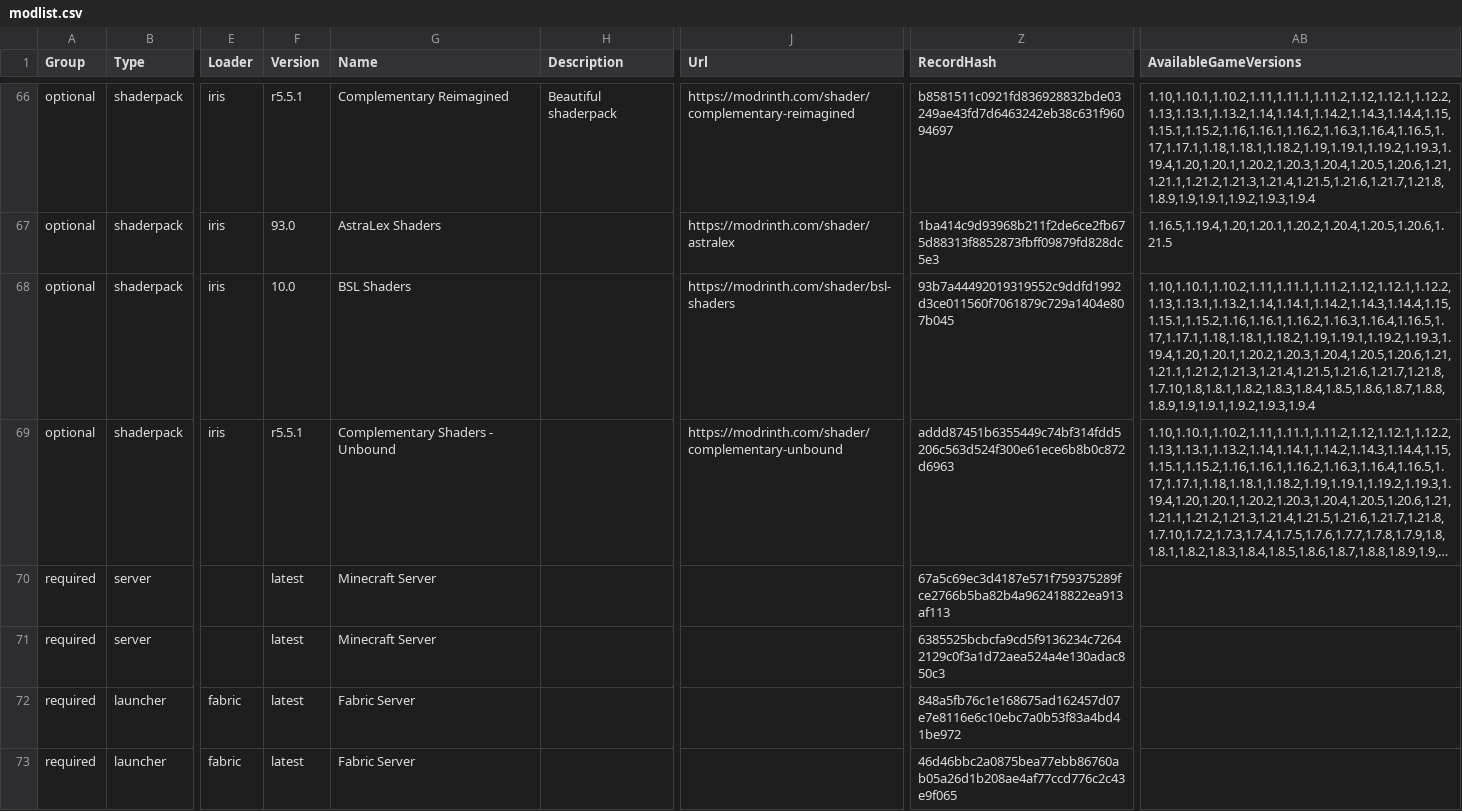
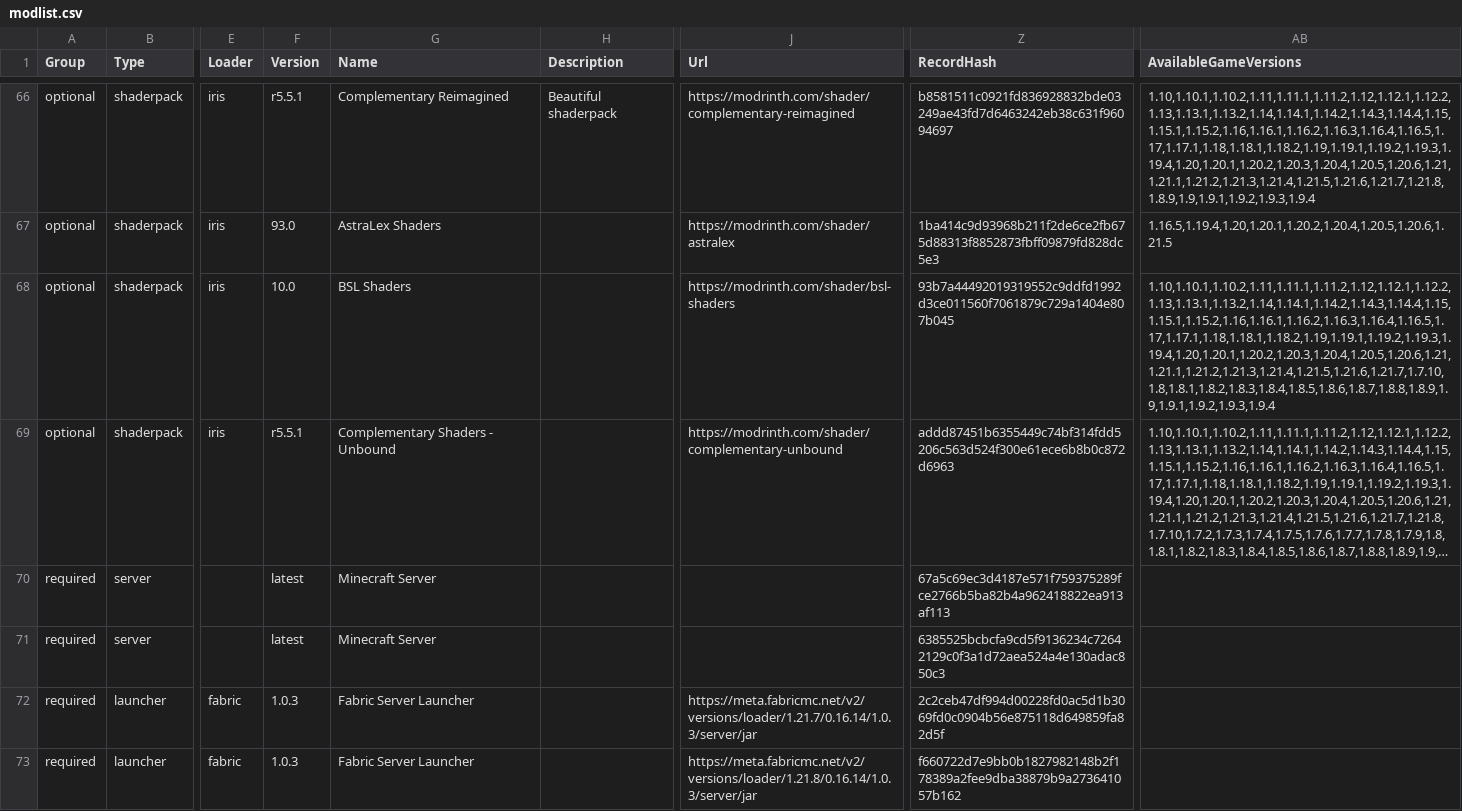
Before and after one commit to survivorsunited/minecraft-mods-manager, a CSV file: modlist.csv, drawn as a sheet; only a part is shown, gaps mark what is left out; long unchanged cells end in …; the diff names each change by its address in the sheet, - before the commit and + after, or states it on an @@ line.

Commit message:
update db.

```diff
--- a/modlist.csv
+++ b/modlist.csv
-AB68 (AvailableGameVersions): 1.10,1.10.1,1.10.2,1.11,1.11.1,1.11.2,1.12,1.12.1,1.12.2,1.13,1.13.1,1.13.2,1.14,1.14.1,1.14.2,1.14.3,1.14.4,1.15,1.15.1,1.15.2,1.16,1.16.1,1.16.2,1.16.3,1.16.4,1.16.5,1.17,1.17.1,1.18,1.18.1,1.18.2,1.19,1.19.1,1.19.2,1.19.3,1.19.4,1.20,1.20.1,1.20.2,1.20.3,1.20.4,1.20.5,1.20.6,1.21,1.21.1,1.21.2,1.21.3,1.21.4,1.21.5,1.21.6,1.21.7,1.21.8,1.7.10,1.8,1.8.1,1.8.2,1.8.3,1.8.4,1.8.5,1.8.6,1.8.7,1.8.8,1.8.9,1.9,1.9.1,1.9.2,1.9.3,1.9.4
+AB68 (AvailableGameVersions): 1.10,1.10.1,1.10.2,1.11,1.11.1,1.11.2,1.12,1.12.1,1.12.2,1.13,1.13.1,1.13.2,1.14,1.14.1,1.14.2,1.14.3,1.14.4,1.15,1.15.1,1.15.2,1.16,1.16.1,1.16.2,1.16.3,1.16.4,1.16.5,1.17,1.17.1,1.18,1.18.1,1.18.2,1.19,1.19.1,1.19.2,1.19.3,1.19.4,1.20,1.20.1,1.20.2,1.20.3,1.20.4,1.20.5,1.20.6,1.21,1.21.1,1.21.2,1.21.3,1.21.4,1.21.5,1.21.6,1.21.7,1.7.10,1.8,1.8.1,1.8.2,1.8.3,1.8.4,1.8.5,1.8.6,1.8.7,1.8.8,1.8.9,1.9,1.9.1,1.9.2,1.9.3,1.9.4
-F72:F73 (Version): latest
+F72:F73 (Version): 1.0.3
-G72:G73 (Name): Fabric Server
+G72:G73 (Name): Fabric Server Launcher
-J72 (Url): (empty)
+J72 (Url): https://meta.fabricmc.net/v2/versions/loader/1.21.7/0.16.14/1.0.3/server/jar
-Z72 (RecordHash): 848a5fb76c1e168675ad162457d07e7e8116e6c10ebc7a0b53f83a4bd41be972
+Z72 (RecordHash): 2c2ceb47df994d00228fd0ac5d1b3069fd0c0904b56e875118d649859fa82d5f
-J73 (Url): (empty)
+J73 (Url): https://meta.fabricmc.net/v2/versions/loader/1.21.8/0.16.14/1.0.3/server/jar
-Z73 (RecordHash): 46d46bbc2a0875bea77ebb86760ab05a26d1b208ae4af77ccd776c2c43e9f065
+Z73 (RecordHash): f660722d7e9bb0b1827982148b2f178389a2fee9dba38879b9a273641057b162
```
